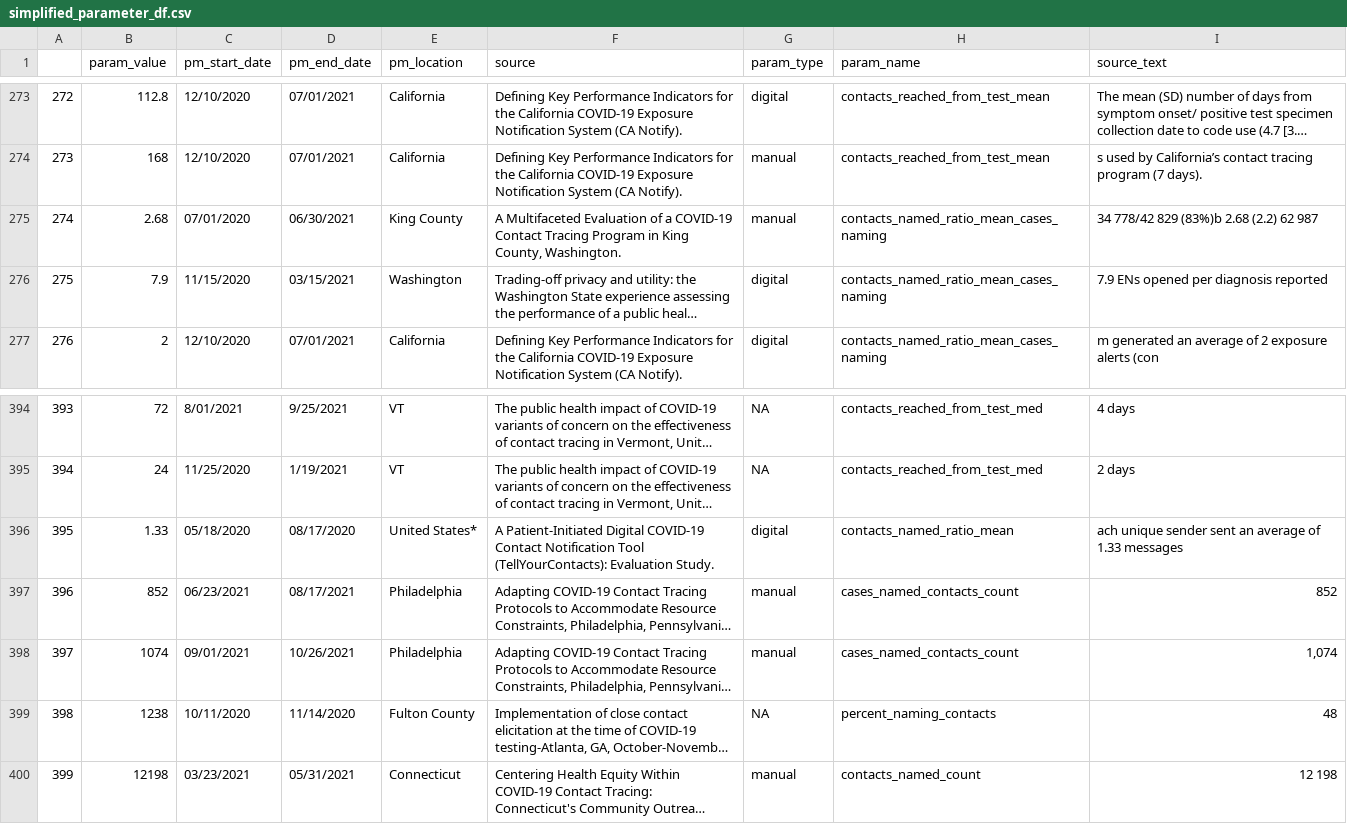
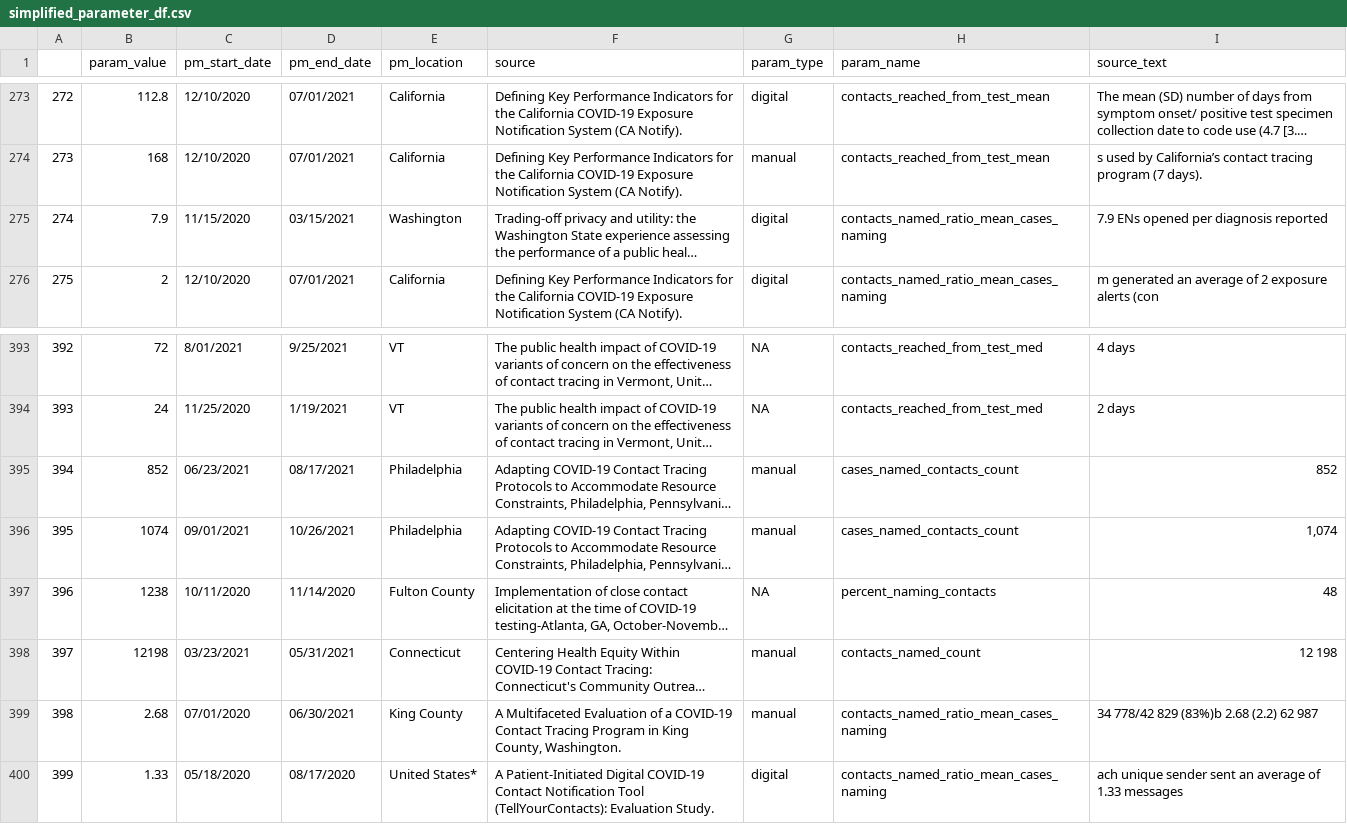
Before and after one commit to adam-s-elder/DEN_future, a CSV file: data_extraction/zotero_sql_querry/output/simplified_parameter_df.csv, drawn as a sheet; only a part is shown, gaps mark what is left out; long unchanged cells end in …; removed rows and columns are numbered as before the commit, all else as after; the diff names each change by its address in the sheet, - before the commit and + after, or states it on an @@ line.

Commit message:
reorg of files for data cleaning

```diff
--- a/data_extraction/zotero_sql_querry/output/simplified_parameter_df.csv
+++ b/data_extraction/zotero_sql_querry/output/simplified_parameter_df.csv
@@ column A renumbered between rows 275 and 398 @@
-row 396: 395 | 1.33 | 05/18/2020 | 08/17/2020 | United States* | A Patient-Initiated Digital COVID-19 Contact Notification Tool (TellYourContacts): Evaluation Study. | digital | contacts_named_ratio_mean | ach unique sender sent an average of 1.33 messages
@@ row 275 moved to row 399: 398 @@
+row 400: 399 | 1.33 | 05/18/2020 | 08/17/2020 | United States* | A Patient-Initiated Digital COVID-19 Contact Notification Tool (TellYourContacts): Evaluation Study. | digital | contacts_named_ratio_mean_cases_naming | ach unique sender sent an average of 1.33 messages
```
Also changed, not shown: data_extraction/zotero_sql_querry/output/full_parameter_df.csv, 39 other files.
